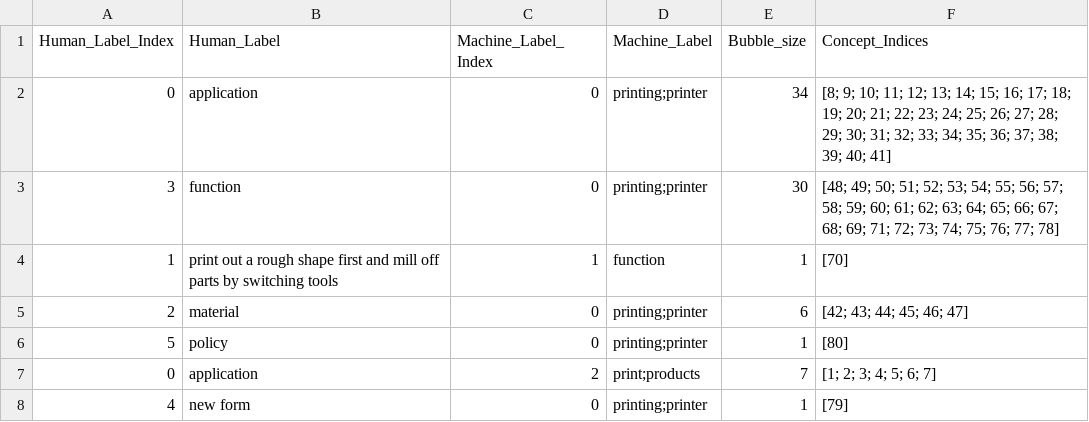
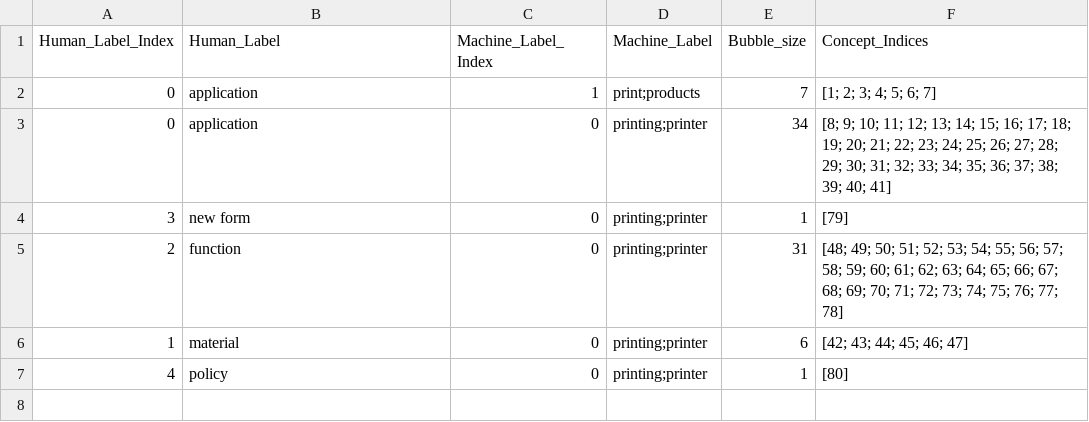
Before and after one commit to kerrywang/ME292C.github.io, a CSV file: static/graph_data/Team1_Half.csv, drawn as a sheet.

```diff
--- a/static/graph_data/Team1_Half.csv
+++ b/static/graph_data/Team1_Half.csv
@@ -1,8 +1,7 @@
 Human_Label_Index,Human_Label,Machine_Label_Index,Machine_Label,Bubble_size,Concept_Indices
+0,application,1,print;products,7,[1; 2; 3; 4; 5; 6; 7]
 0,application,0,printing;printer,34,[8; 9; 10; 11; 12; 13; 14; 15; 16; 17; 18; 19; 20; 21; 22; 23; 24; 25; 26; 27; 28; 29; 30; 31; 32; 33; 34; 35; 36; 37; 38; 39; 40; 41]
-3,function,0,printing;printer,30,[48; 49; 50; 51; 52; 53; 54; 55; 56; 57; 58; 59; 60; 61; 62; 63; 64; 65; 66; 67; 68; 69; 71; 72; 73; 74; 75; 76; 77; 78]
-1,print out a rough shape first and mill off parts by switching tools,1,function,1,[70]
-2,material,0,printing;printer,6,[42; 43; 44; 45; 46; 47]
-5,policy,0,printing;printer,1,[80]
-0,application,2,print;products,7,[1; 2; 3; 4; 5; 6; 7]
-4,new form,0,printing;printer,1,[79]
+3,new form,0,printing;printer,1,[79]
+2,function,0,printing;printer,31,[48; 49; 50; 51; 52; 53; 54; 55; 56; 57; 58; 59; 60; 61; 62; 63; 64; 65; 66; 67; 68; 69; 70; 71; 72; 73; 74; 75; 76; 77; 78]
+1,material,0,printing;printer,6,[42; 43; 44; 45; 46; 47]
+4,policy,0,printing;printer,1,[80]
```
Also changed, not shown: static/data/Team14_Double.csv, static/data/Team9_Double.csv, 25 other files.
